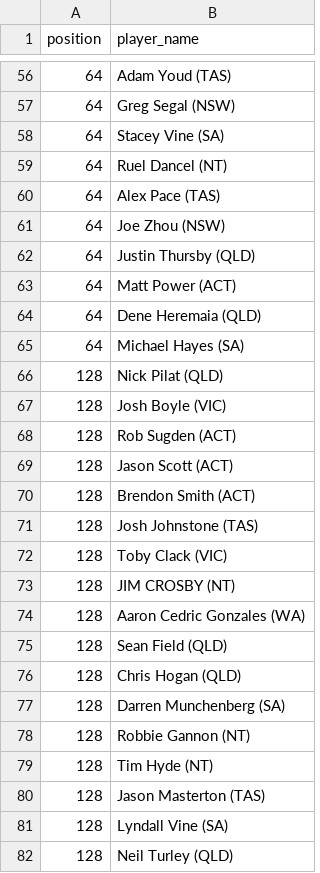
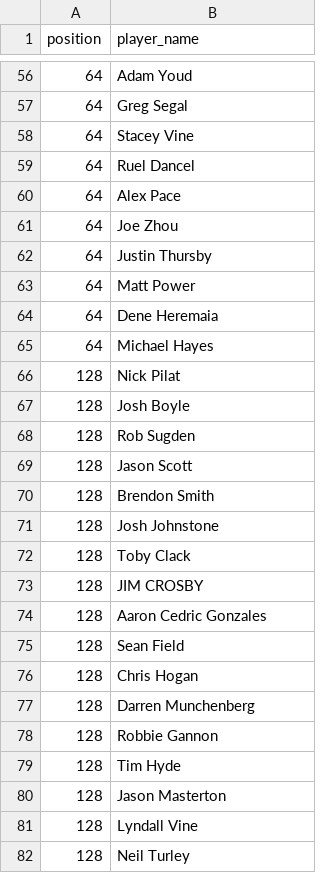
Before and after one commit to martinjandrews/pr2, a CSV file: results/aebf_singles_2022.csv, drawn as a sheet; only a part is shown, gaps mark what is left out; the diff covers the shown part only.

Commit message:
Fix up names

```diff
--- a/results/aebf_singles_2022.csv
+++ b/results/aebf_singles_2022.csv
@@ -56,27 +56,27 @@ position,player_name
-64,Adam Youd (TAS)
-64,Greg Segal (NSW)
-64,Stacey Vine (SA)
-64,Ruel Dancel (NT)
-64,Alex Pace (TAS)
-64,Joe Zhou (NSW)
-64,Justin Thursby (QLD)
-64,Matt Power (ACT)
-64,Dene Heremaia (QLD)
-64,Michael Hayes (SA)
-128,Nick Pilat (QLD)
-128,Josh Boyle (VIC)
-128,Rob Sugden (ACT)
-128,Jason Scott (ACT)
-128,Brendon Smith (ACT)
-128,Josh Johnstone (TAS)
-128,Toby Clack (VIC)
-128,JIM CROSBY (NT)
-128,Aaron Cedric Gonzales (WA)
-128,Sean Field (QLD)
-128,Chris Hogan (QLD)
-128,Darren Munchenberg (SA)
-128,Robbie Gannon (NT)
-128,Tim Hyde (NT)
-128,Jason Masterton (TAS)
-128,Lyndall Vine (SA)
-128,Neil Turley (QLD)
+64,Adam Youd
+64,Greg Segal
+64,Stacey Vine
+64,Ruel Dancel
+64,Alex Pace
+64,Joe Zhou
+64,Justin Thursby
+64,Matt Power
+64,Dene Heremaia
+64,Michael Hayes
+128,Nick Pilat
+128,Josh Boyle
+128,Rob Sugden
+128,Jason Scott
+128,Brendon Smith
+128,Josh Johnstone
+128,Toby Clack
+128,JIM CROSBY
+128,Aaron Cedric Gonzales
+128,Sean Field
+128,Chris Hogan
+128,Darren Munchenberg
+128,Robbie Gannon
+128,Tim Hyde
+128,Jason Masterton
+128,Lyndall Vine
+128,Neil Turley
```
Also changed, not shown: 76 edited cells elsewhere in this file, results/aebf_singles_2023.csv, results/aebf_singles_2024.csv, 7 other files.
